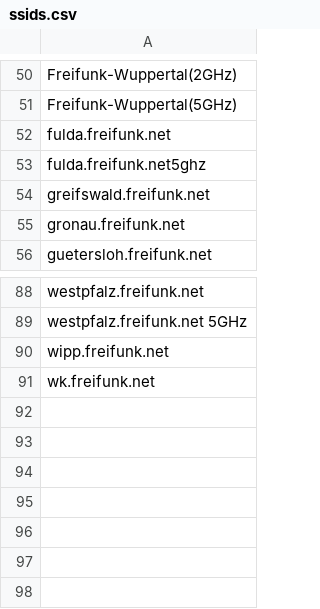
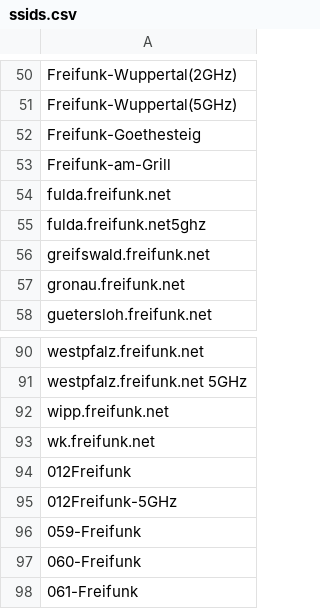
Before and after one commit to WIStudent/FreifunkAutoConnectApp, a CSV file: app/src/main/assets/ssids.csv, drawn as a sheet; only a part is shown, gaps mark what is left out; the diff names each change by its address in the sheet, - before the commit and + after, or states it on an @@ line.

Commit message:
update für Freifunk Leipzig, Gadow und Altmark
mehr ssids

```diff
--- a/app/src/main/assets/ssids.csv
+++ b/app/src/main/assets/ssids.csv
+row 52: Freifunk-Goethesteig
+row 53: Freifunk-am-Grill
+row 94: 012Freifunk
+row 95: 012Freifunk-5GHz
+row 96: 059-Freifunk
+row 97: 060-Freifunk
+row 98: 061-Freifunk
```
